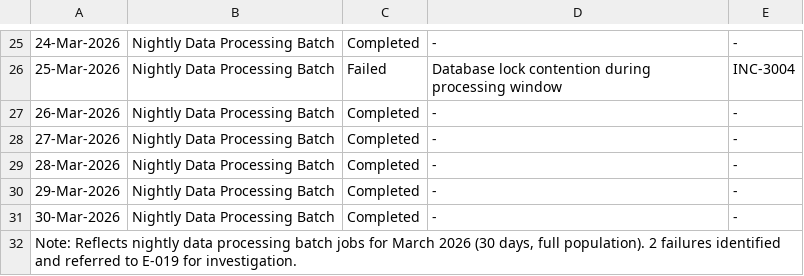
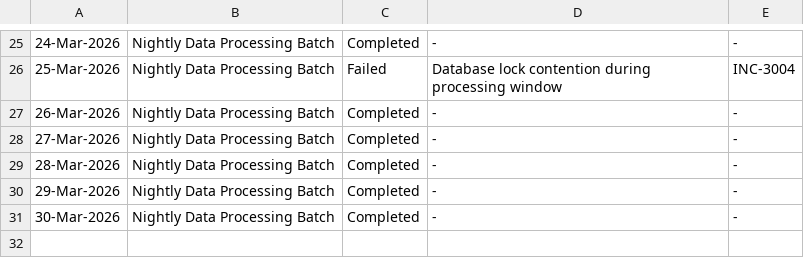
Before and after one commit to Sangeetha1997k/itgc-audit-portfolio, a CSV file: 06-Computer-Operations/E-016-Batch-Job-Monitoring-Report.csv, drawn as a sheet; only a part is shown, gaps mark what is left out; the diff names each change by its address in the sheet, - before the commit and + after, or states it on an @@ line.

```diff
--- a/06-Computer-Operations/E-016-Batch-Job-Monitoring-Report.csv
+++ b/06-Computer-Operations/E-016-Batch-Job-Monitoring-Report.csv
-row 32: Note: Reflects nightly data processing batch jobs for March 2026 (30 days, full population). 2 failures identified and referred to E-019 for investigation.
```
Also changed, not shown: 06-Computer-Operations/E-015-Backup-Job-Monitoring-Report.csv, 06-Computer-Operations/E-017-Incident-Register.csv.
